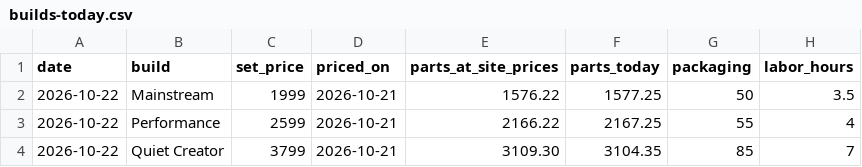
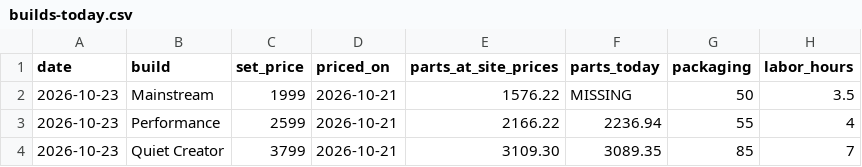
Before and after one commit to olegnochka/framefoundry, a CSV file: public/data/builds-today.csv, drawn as a sheet.

```diff
--- a/public/data/builds-today.csv
+++ b/public/data/builds-today.csv
@@ -1,4 +1,4 @@
 date,build,set_price,priced_on,parts_at_site_prices,parts_today,packaging,labor_hours
-2026-10-22,Mainstream,1999,2026-10-21,1576.22,1577.25,50,3.5
-2026-10-22,Performance,2599,2026-10-21,2166.22,2167.25,55,4
-2026-10-22,Quiet Creator,3799,2026-10-21,3109.30,3104.35,85,7
+2026-10-23,Mainstream,1999,2026-10-21,1576.22,MISSING,50,3.5
+2026-10-23,Performance,2599,2026-10-21,2166.22,2236.94,55,4
+2026-10-23,Quiet Creator,3799,2026-10-21,3109.30,3089.35,85,7
```
Also changed, not shown: public/data/price-history.csv, public/data/prices-today.csv, 6 other files.
